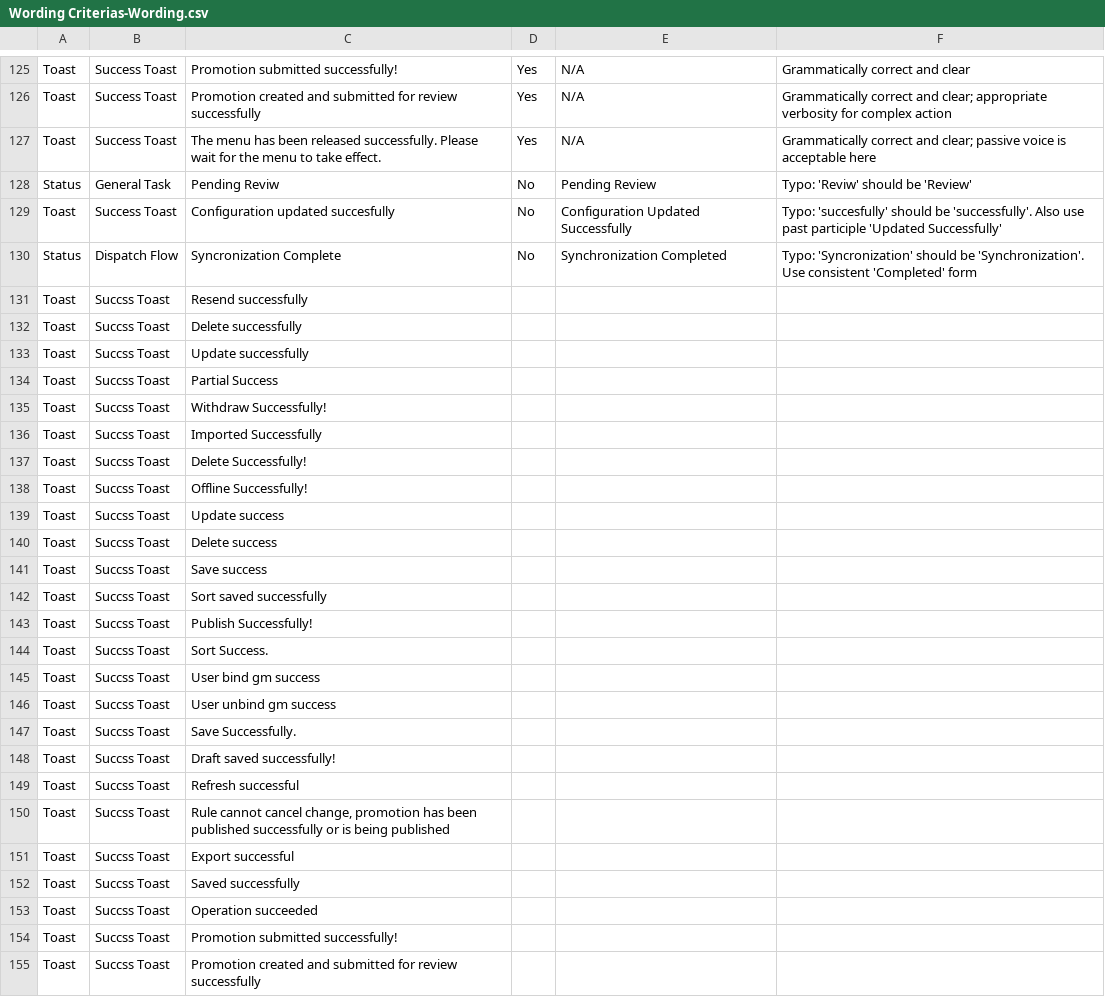
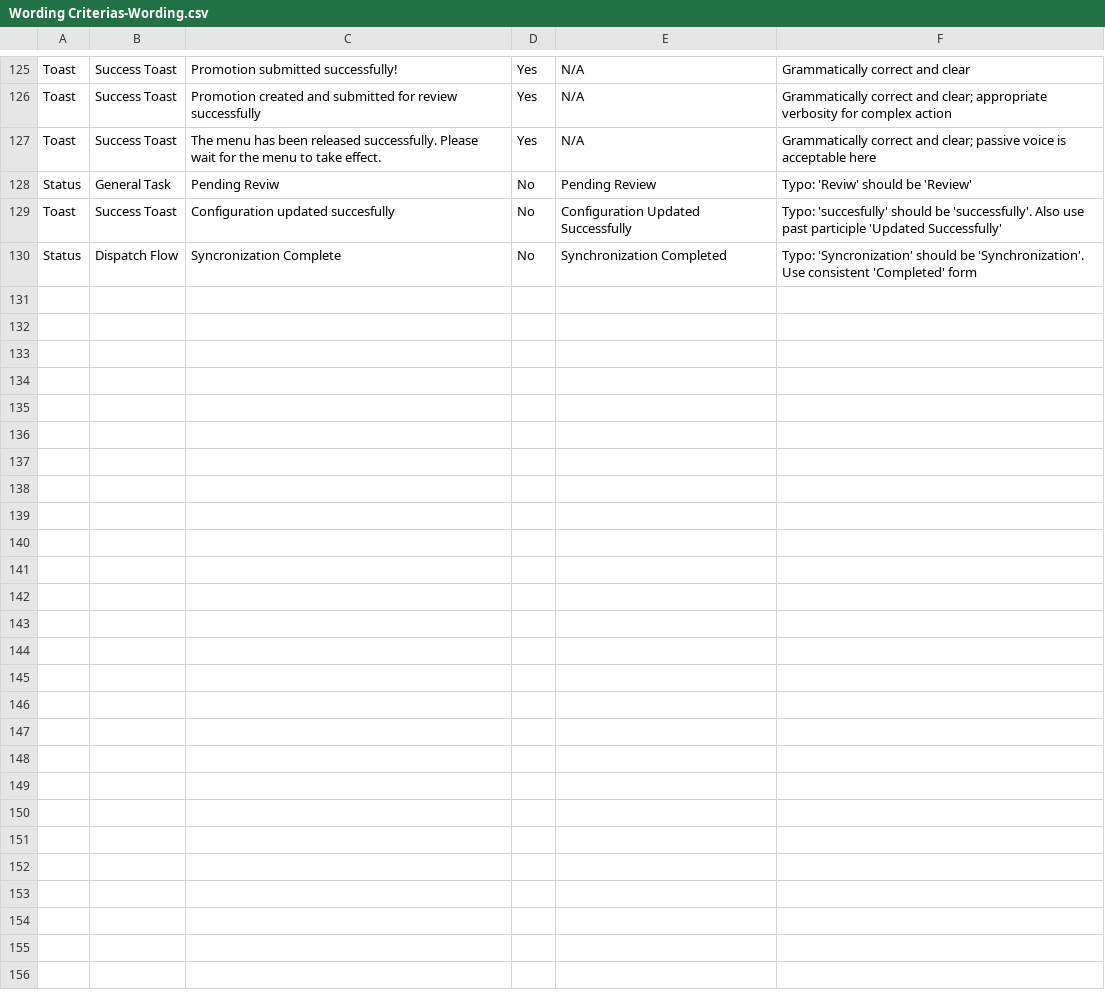
Before and after one commit to jicha65/wording-verification-agent, a CSV file: Wording Criterias-Wording.csv, drawn as a sheet; only a part is shown, gaps mark what is left out; the diff names each change by its address in the sheet, - before the commit and + after, or states it on an @@ line.

Commit message:
Add automatic wording verification workflow and agent

```diff
--- a/Wording Criterias-Wording.csv
+++ b/Wording Criterias-Wording.csv
-row 131: Toast | Succss Toast | Resend successfully
-row 132: Toast | Succss Toast | Delete successfully
-row 133: Toast | Succss Toast | Update successfully
-row 134: Toast | Succss Toast | Partial Success
-row 135: Toast | Succss Toast | Withdraw Successfully!
-row 136: Toast | Succss Toast | Imported Successfully
-row 137: Toast | Succss Toast | Delete Successfully!
-row 138: Toast | Succss Toast | Offline Successfully!
-row 139: Toast | Succss Toast | Update success
-row 140: Toast | Succss Toast | Delete success
-row 141: Toast | Succss Toast | Save success
-row 142: Toast | Succss Toast | Sort saved successfully
-row 143: Toast | Succss Toast | Publish Successfully!
-row 144: Toast | Succss Toast | Sort Success.
-row 145: Toast | Succss Toast | User bind gm success
-row 146: Toast | Succss Toast | User unbind gm success
-row 147: Toast | Succss Toast | Save Successfully.
-row 148: Toast | Succss Toast | Draft saved successfully!
-row 149: Toast | Succss Toast | Refresh successful
-row 150: Toast | Succss Toast | Rule cannot cancel change, promotion has been published successfully or is being published
-row 151: Toast | Succss Toast | Export successful
-row 152: Toast | Succss Toast | Saved successfully
-row 153: Toast | Succss Toast | Operation succeeded
-row 154: Toast | Succss Toast | Promotion submitted successfully!
-row 155: Toast | Succss Toast | Promotion created and submitted for review successfully
```
